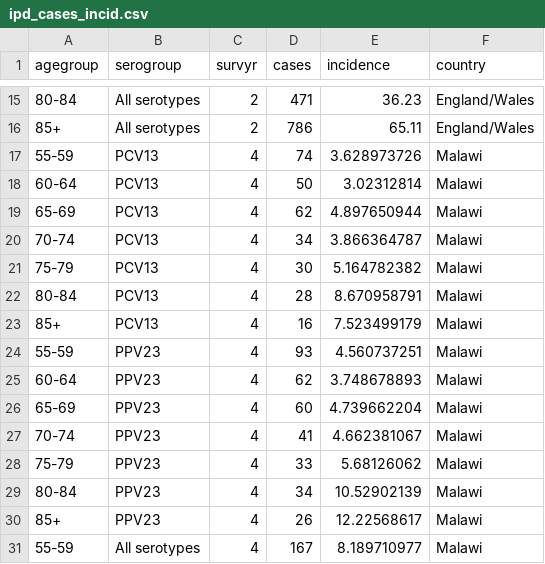
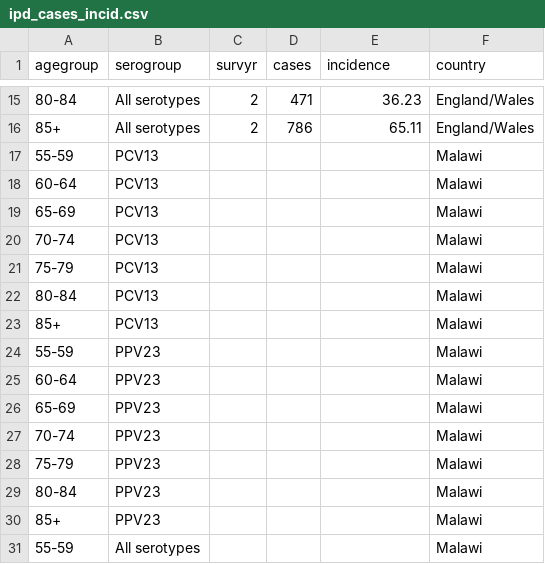
Before and after one commit to deusthindwa/optimal.age.targeting.pneumo.vaccines, a CSV file: data/ipd_cases_incid.csv, drawn as a sheet; only a part is shown, gaps mark what is left out; the diff covers the shown part only.

```diff
--- a/data/ipd_cases_incid.csv
+++ b/data/ipd_cases_incid.csv
@@ -16,16 +16,16 @@ agegroup,serogroup,survyr,cases,incidence,country
 85+,All serotypes,2,786,65.11,England/Wales
-55-59,PCV13,4,74,3.628973726,Malawi
-60-64,PCV13,4,50,3.02312814,Malawi
-65-69,PCV13,4,62,4.897650944,Malawi
-70-74,PCV13,4,34,3.866364787,Malawi
-75-79,PCV13,4,30,5.164782382,Malawi
-80-84,PCV13,4,28,8.670958791,Malawi
-85+,PCV13,4,16,7.523499179,Malawi
-55-59,PPV23,4,93,4.560737251,Malawi
-60-64,PPV23,4,62,3.748678893,Malawi
-65-69,PPV23,4,60,4.739662204,Malawi
-70-74,PPV23,4,41,4.662381067,Malawi
-75-79,PPV23,4,33,5.68126062,Malawi
-80-84,PPV23,4,34,10.52902139,Malawi
-85+,PPV23,4,26,12.22568617,Malawi
-55-59,All serotypes,4,167,8.189710977,Malawi
+55-59,PCV13,,,,Malawi
+60-64,PCV13,,,,Malawi
+65-69,PCV13,,,,Malawi
+70-74,PCV13,,,,Malawi
+75-79,PCV13,,,,Malawi
+80-84,PCV13,,,,Malawi
+85+,PCV13,,,,Malawi
+55-59,PPV23,,,,Malawi
+60-64,PPV23,,,,Malawi
+65-69,PPV23,,,,Malawi
+70-74,PPV23,,,,Malawi
+75-79,PPV23,,,,Malawi
+80-84,PPV23,,,,Malawi
+85+,PPV23,,,,Malawi
+55-59,All serotypes,,,,Malawi
```
Also changed, not shown: 18 edited cells elsewhere in this file, 3 other files.
